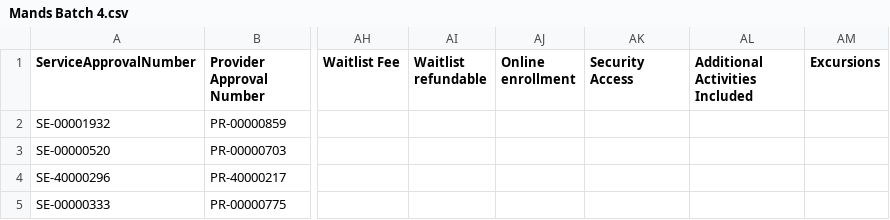
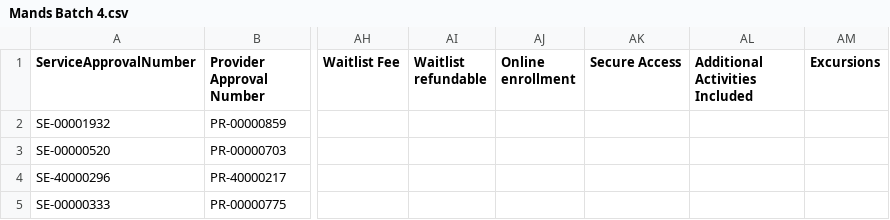
Before and after one commit to jwmount/daycare-decisions, a CSV file: public/data/providers/Mands Batch 4.csv, drawn as a sheet; only a part is shown, gaps mark what is left out; the diff names each change by its address in the sheet, - before the commit and + after, or states it on an @@ line.

```diff
--- a/public/data/providers/Mands Batch 4.csv
+++ b/public/data/providers/Mands Batch 4.csv
-AK1: Security Access
+AK1: Secure Access
```
Also changed, not shown: 6 other files.
